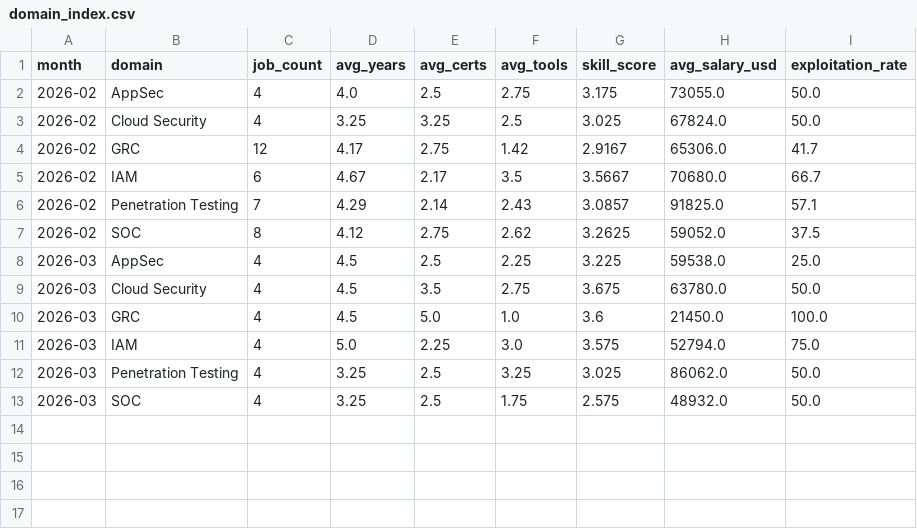
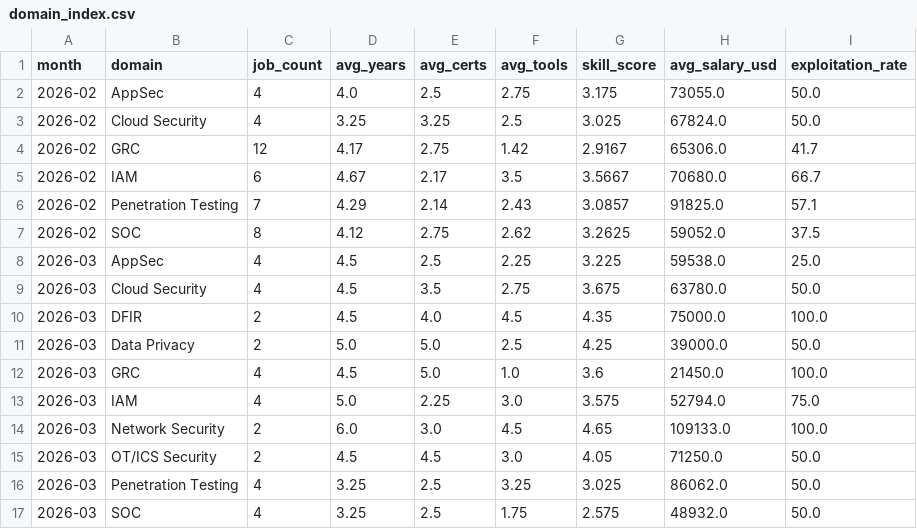
Before and after one commit to regantemudo/Cybersecurity-Skill-Inflation-Index, a CSV file: data/processed/domain_index.csv, drawn as a sheet; the diff names each change by its address in the sheet, - before the commit and + after, or states it on an @@ line.

```diff
--- a/data/processed/domain_index.csv
+++ b/data/processed/domain_index.csv
+row 10: 2026-03 | DFIR | 2 | 4.5 | 4.0 | 4.5 | 4.35 | 75000.0 | 100.0
+row 11: 2026-03 | Data Privacy | 2 | 5.0 | 5.0 | 2.5 | 4.25 | 39000.0 | 50.0
+row 14: 2026-03 | Network Security | 2 | 6.0 | 3.0 | 4.5 | 4.65 | 109133.0 | 100.0
+row 15: 2026-03 | OT/ICS Security | 2 | 4.5 | 4.5 | 3.0 | 4.05 | 71250.0 | 50.0
```
Also changed, not shown: data/processed/2026-03.csv, data/processed/country_index.csv, 10 other files.
